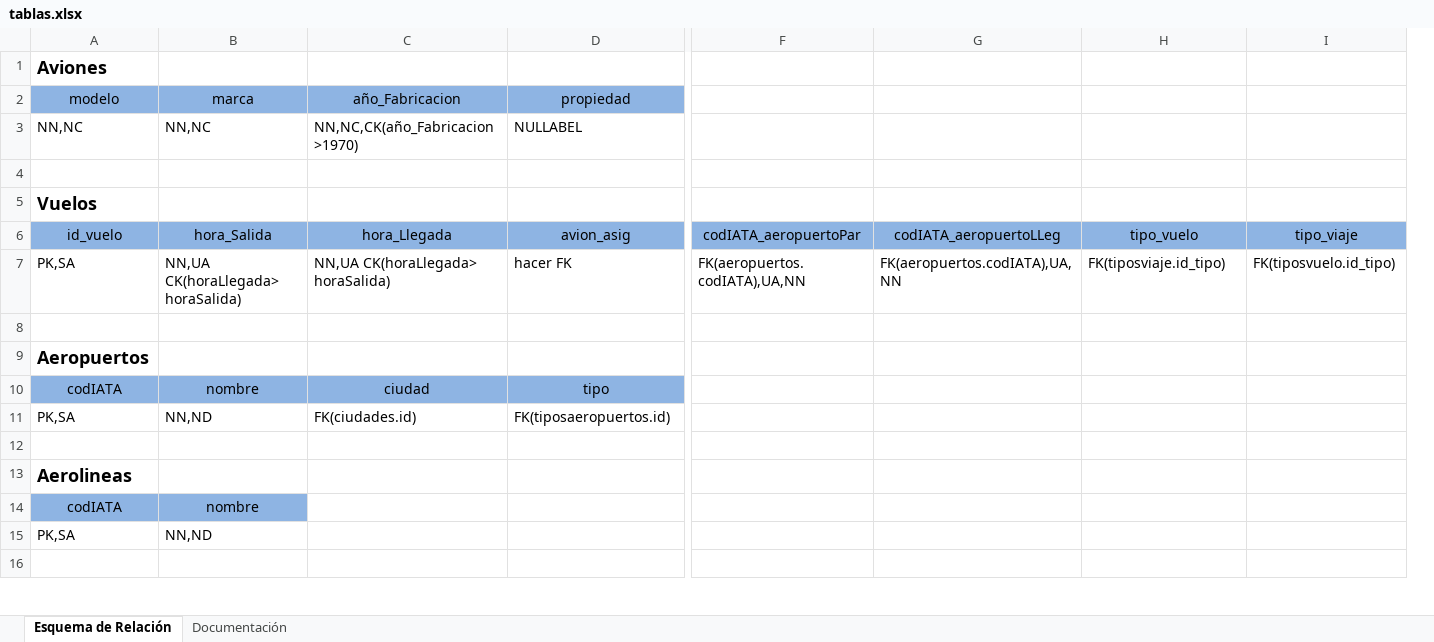
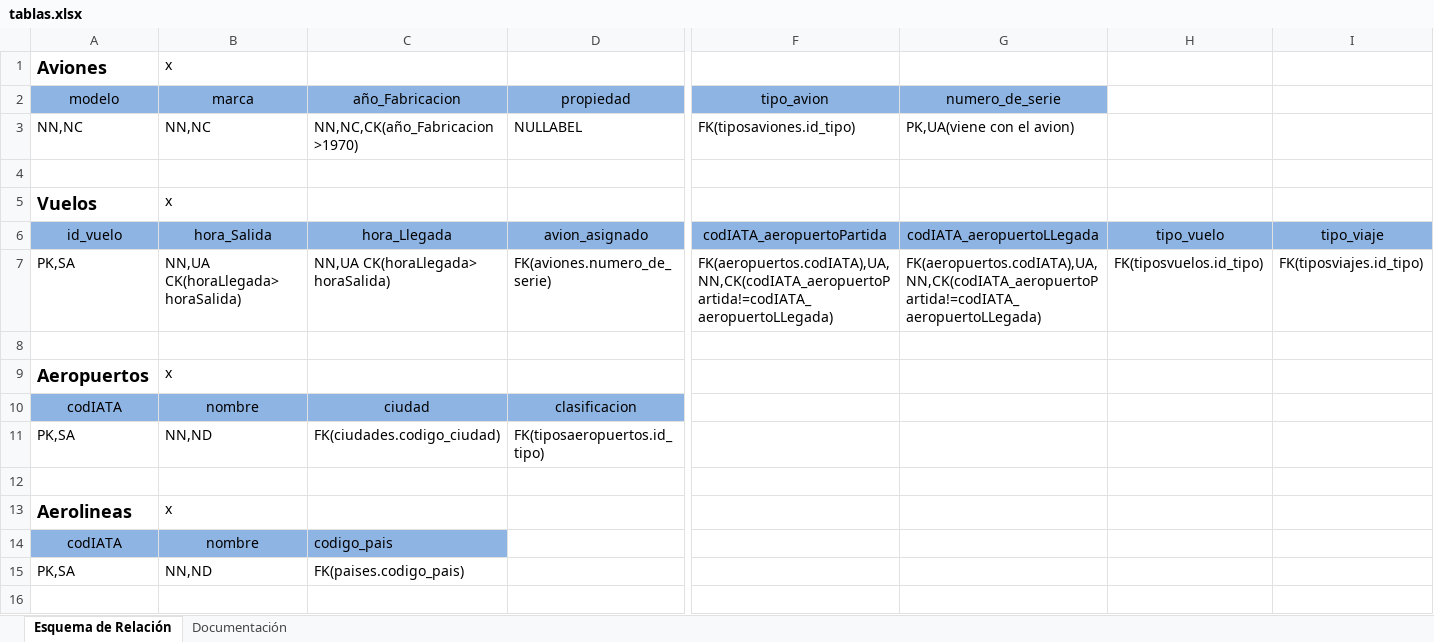
Before and after one commit to regonzalez10/SisTrans_VuelAndes_C12, an Excel workbook: Taller3_12_re.gonzalez10_ja.troconis10/docs/tablas.xlsx, sheet Esquema de Relación, drawn as a sheet; only a part is shown, gaps mark what is left out; values as stored, in another font and other column widths than the file's, no borders; removed rows and columns are numbered as before the commit, all else as after; the diff covers the shown part only; the diff names each change by its address in the sheet, - before the commit and + after, or states it on an @@ line.

Commit message:
Se actualizaron unos pequeños detalles en las tablas, aun falta la documentacion

```diff
--- a/Taller3_12_re.gonzalez10_ja.troconis10/docs/tablas.xlsx (sheet Esquema de Relación)
+++ b/Taller3_12_re.gonzalez10_ja.troconis10/docs/tablas.xlsx (sheet Esquema de Relación)
-column F, rows 6-7: codIATA_aeropuertoPar | FK(aeropuertos.codIATA),UA,NN
+column G (numero_de_serie), rows 3-7: PK,UA(viene con el avion) |  |  | codIATA_aeropuertoLLegada | FK(aeropuertos.codIATA),UA,NN,CK(codIATA_aeropuertoPartida!=codIATA_aeropuertoLLegada)
-B1 (marca): (empty)
+B1 (marca): x
-F2: (empty)
+F2: tipo_avion
-F2 fill: none
+F2 fill: #8EB4E3
-F3 (tipo_avion): (empty)
+F3 (tipo_avion): FK(tiposaviones.id_tipo)
-B5 (marca): (empty)
+B5 (marca): x
-D6 (propiedad): avion_asig
+D6 (propiedad): avion_asignado
-F6 (tipo_avion): codIATA_aeropuertoLLeg
+F6 (tipo_avion): codIATA_aeropuertoPartida
-D7 (propiedad): hacer FK
+D7 (propiedad): FK(aviones.numero_de_serie)
-F7 (tipo_avion): FK(aeropuertos.codIATA),UA,NN
+F7 (tipo_avion): FK(aeropuertos.codIATA),UA,NN,CK(codIATA_aeropuertoPartida!=codIATA_aeropuertoLLegada)
-H7: FK(tiposviaje.id_tipo)
+H7: FK(tiposvuelos.id_tipo)
-I7: FK(tiposvuelo.id_tipo)
+I7: FK(tiposviajes.id_tipo)
-B9 (marca): (empty)
+B9 (marca): x
-D10 (propiedad): tipo
+D10 (propiedad): clasificacion
-C11 (año_Fabricacion): FK(ciudades.id)
+C11 (año_Fabricacion): FK(ciudades.codigo_ciudad)
-D11 (propiedad): FK(tiposaeropuertos.id)
+D11 (propiedad): FK(tiposaeropuertos.id_tipo)
-B13 (marca): (empty)
+B13 (marca): x
-C14 (año_Fabricacion): (empty)
+C14 (año_Fabricacion): codigo_pais
-C14 fill: none
+C14 fill: #8EB4E3
-C15 (año_Fabricacion): (empty)
+C15 (año_Fabricacion): FK(paises.codigo_pais)
```
Also changed, not shown: 4 added rows, 4 removed rows, 24 edited cells and cell formats elsewhere in this sheet, 1 other file.
